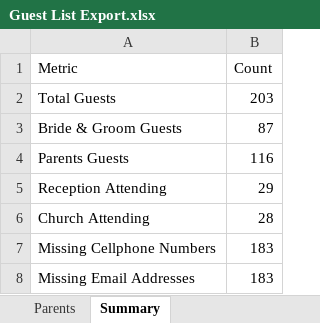
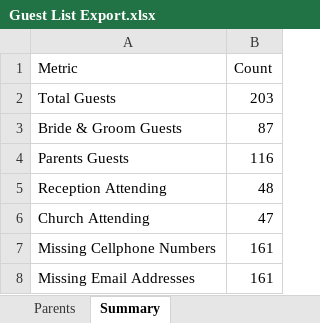
Before and after one commit to Jose-IDO/wedding-website-, an Excel workbook: wedding-site/Guest List Export.xlsx, sheet Summary, drawn as a sheet; values as stored, in another font and other column widths than the file's, no borders; the diff names each change by its address in the sheet, - before the commit and + after, or states it on an @@ line.

```diff
--- a/wedding-site/Guest List Export.xlsx (sheet Summary)
+++ b/wedding-site/Guest List Export.xlsx (sheet Summary)
-B5 (Count): 29
+B5 (Count): 48
-B6 (Count): 28
+B6 (Count): 47
-B7:B8 (Count): 183
+B7:B8 (Count): 161
```
Also changed, not shown: sheet All Guests, sheet Bride & Groom, sheet Parents, 7 other files.
